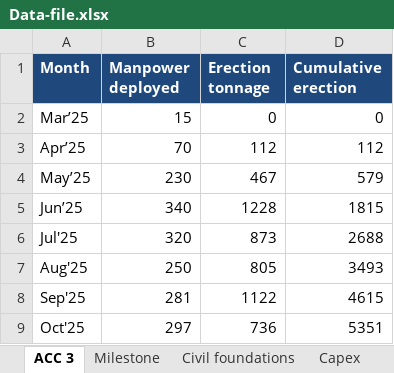
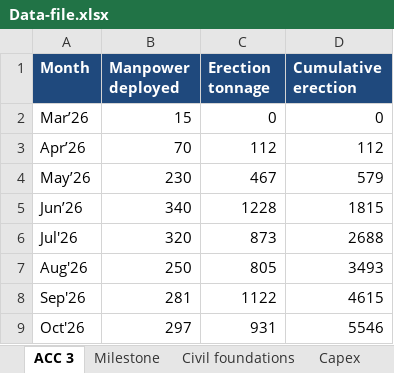
Before and after one commit to kaimal-abu/Project-Dashboard, an Excel workbook: Data-file.xlsx, sheet ACC 3, drawn as a sheet; values as stored, in another font and other column widths than the file's, no borders; removed rows and columns are numbered as before the commit, all else as after; the diff names each change by its address in the sheet, - before the commit and + after, or states it on an @@ line.

```diff
--- a/Data-file.xlsx (sheet ACC 3)
+++ b/Data-file.xlsx (sheet ACC 3)
-A2 (Month): Mar’25
+A2 (Month): Mar’26
-A3 (Month): Apr’25
+A3 (Month): Apr’26
-A4 (Month): May’25
+A4 (Month): May’26
-A5 (Month): Jun’25
+A5 (Month): Jun’26
-A6 (Month): Jul'25
+A6 (Month): Jul'26
-A7 (Month): Aug'25
+A7 (Month): Aug'26
-A8 (Month): Sep'25
+A8 (Month): Sep'26
-row 9: Oct'25 | 297 | 736 | 5351
+row 9: Oct'26 | 297 | 931 | 5546
```
Also changed, not shown: sheet Manpower, sheet Electrical, Calendar-tasks.xlsx.
